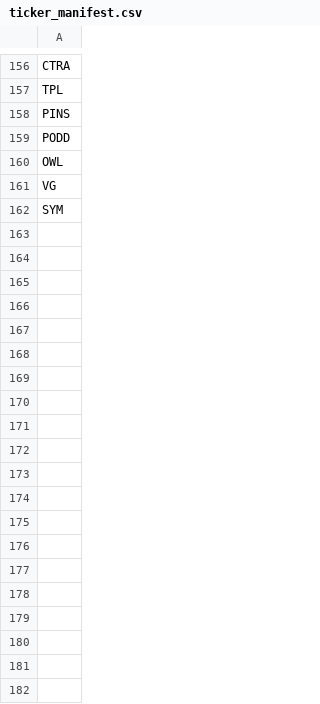
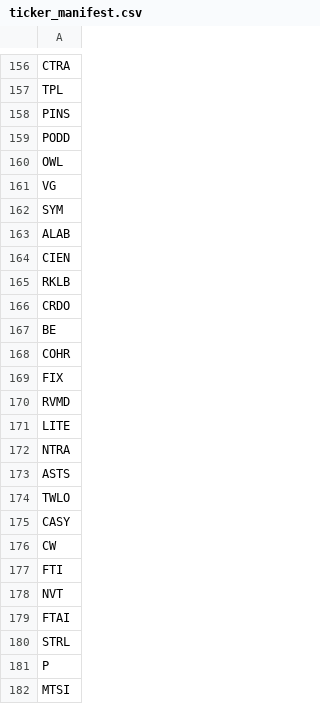
Before and after one commit to jigar3730/finance-vibe, a CSV file: src/finance_vibe/ticker_manifest.csv, drawn as a sheet; only a part is shown, gaps mark what is left out; the diff covers the shown part only.

```diff
--- a/src/finance_vibe/ticker_manifest.csv
+++ b/src/finance_vibe/ticker_manifest.csv
@@ -162 +162,21 @@ VG
 SYM
+ALAB
+CIEN
+RKLB
+CRDO
+BE
+COHR
+FIX
+RVMD
+LITE
+NTRA
+ASTS
+TWLO
+CASY
+CW
+FTI
+NVT
+FTAI
+STRL
+P
+MTSI
```
Also changed, not shown: 63 added rows elsewhere in this file, 10 other files.
